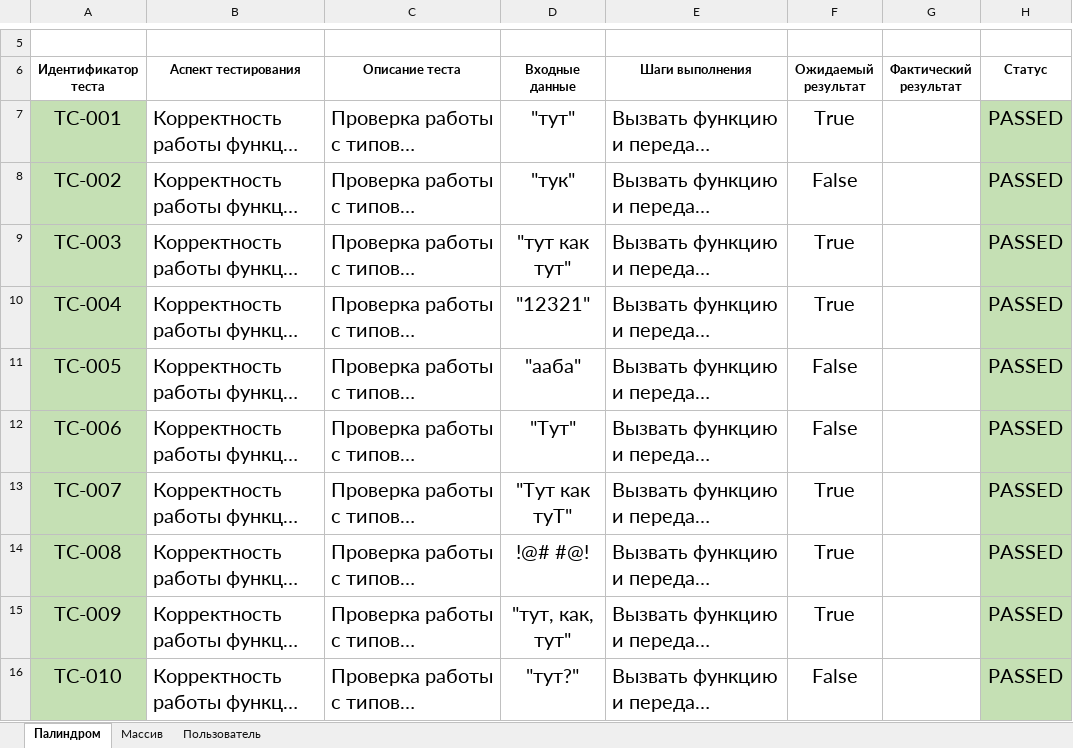
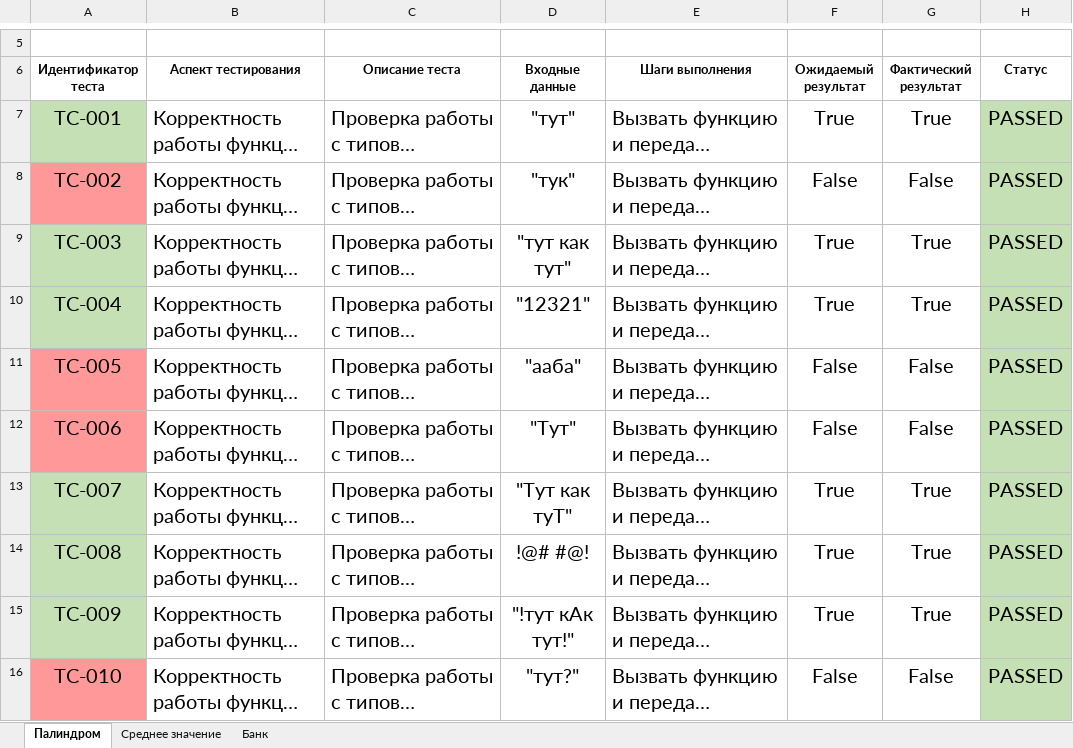
Before and after one commit to krishtalevia/algorithms_and_data_structures, an Excel workbook: classwork_2/module_4_practice_2.xlsx, sheet Палиндром, drawn as a sheet; only a part is shown, gaps mark what is left out; long unchanged cells end in …; values as stored, in another font and other column widths than the file's, no borders; the diff covers the shown part only; the diff names each change by its address in the sheet, - before the commit and + after, or states it on an @@ line.

```diff
--- a/classwork_2/module_4_practice_2.xlsx (sheet Палиндром)
+++ b/classwork_2/module_4_practice_2.xlsx (sheet Палиндром)
-sheet tab: Массив
+sheet tab: Среднее значение
-sheet tab: Пользователь
+sheet tab: Банк
-G7 (Фактический результат): (empty)
+G7 (Фактический результат): True
-A8 fill: #C5E0B4
+A8 fill: #FF9999
-G8 (Фактический результат): (empty)
+G8 (Фактический результат): False
-G9:G10 (Фактический результат): (empty)
+G9:G10 (Фактический результат): True
-A11:A12 fill: #C5E0B4
+A11:A12 fill: #FF9999
-G11:G12 (Фактический результат): (empty)
+G11:G12 (Фактический результат): False
-G13:G15 (Фактический результат): (empty)
+G13:G15 (Фактический результат): True
-D15 (Входные данные): "тут, как, тут"
+D15 (Входные данные): "!тут кАк тут!"
-A16 fill: #C5E0B4
+A16 fill: #FF9999
-G16 (Фактический результат): (empty)
+G16 (Фактический результат): False
```
Also changed, not shown: 11 edited cells and cell formats elsewhere in this sheet, sheet Банк, sheet Среднее значение.
